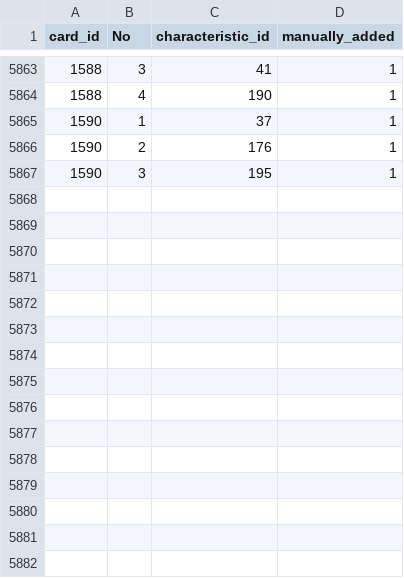
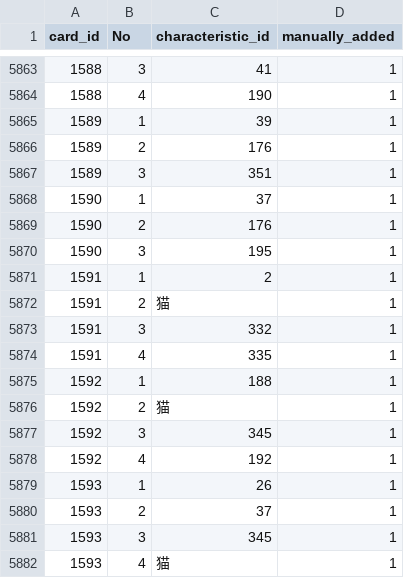
Before and after one commit to a1sareru/shoot300k, a CSV file: public/data/card_give_characteristic.csv, drawn as a sheet; only a part is shown, gaps mark what is left out.

```diff
--- a/public/data/card_give_characteristic.csv
+++ b/public/data/card_give_characteristic.csv
@@ -5864,2 +5864,5 @@ card_id,No,characteristic_id,manually_added
 1588,4,190,1
+1589,1,39,1
+1589,2,176,1
+1589,3,351,1
 1590,1,37,1
@@ -5867 +5870,13 @@ card_id,No,characteristic_id,manually_added
 1590,3,195,1
+1591,1,2,1
+1591,2,猫,1
+1591,3,332,1
+1591,4,335,1
+1592,1,188,1
+1592,2,猫,1
+1592,3,345,1
+1592,4,192,1
+1593,1,26,1
+1593,2,37,1
+1593,3,345,1
+1593,4,猫,1
```
Also changed, not shown: public/data/card_give_characteristic_grow_list.csv, public/data/character_card.csv, 6 other files.
